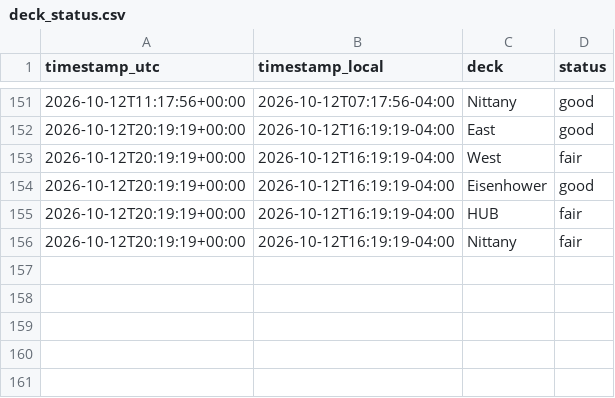
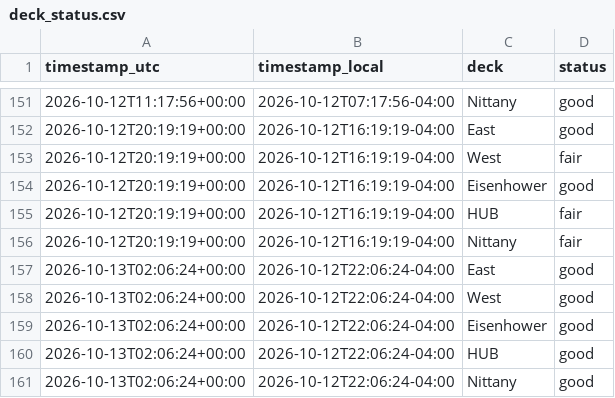
Before and after one commit to osos7mood/psu-deck-tracker, a CSV file: data/deck_status.csv, drawn as a sheet; only a part is shown, gaps mark what is left out; the diff names each change by its address in the sheet, - before the commit and + after, or states it on an @@ line.

```diff
--- a/data/deck_status.csv
+++ b/data/deck_status.csv
+row 157: 2026-10-13T02:06:24+00:00 | 2026-10-12T22:06:24-04:00 | East | good
+row 158: 2026-10-13T02:06:24+00:00 | 2026-10-12T22:06:24-04:00 | West | good
+row 159: 2026-10-13T02:06:24+00:00 | 2026-10-12T22:06:24-04:00 | Eisenhower | good
+row 160: 2026-10-13T02:06:24+00:00 | 2026-10-12T22:06:24-04:00 | HUB | good
+row 161: 2026-10-13T02:06:24+00:00 | 2026-10-12T22:06:24-04:00 | Nittany | good
```
